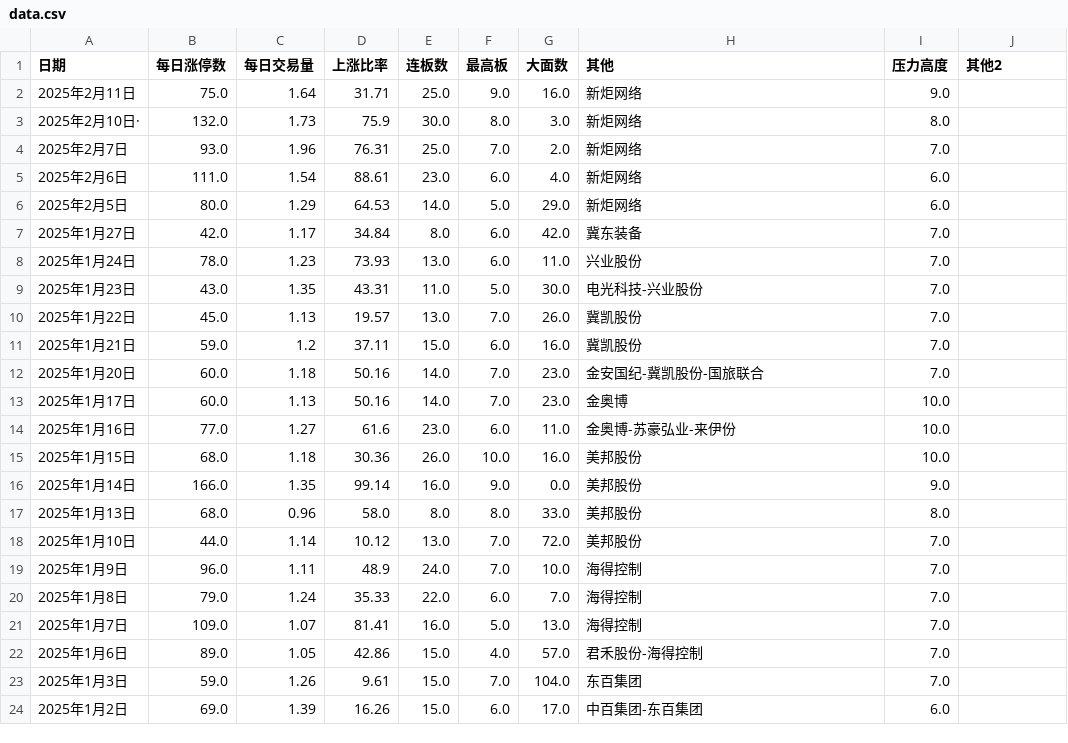
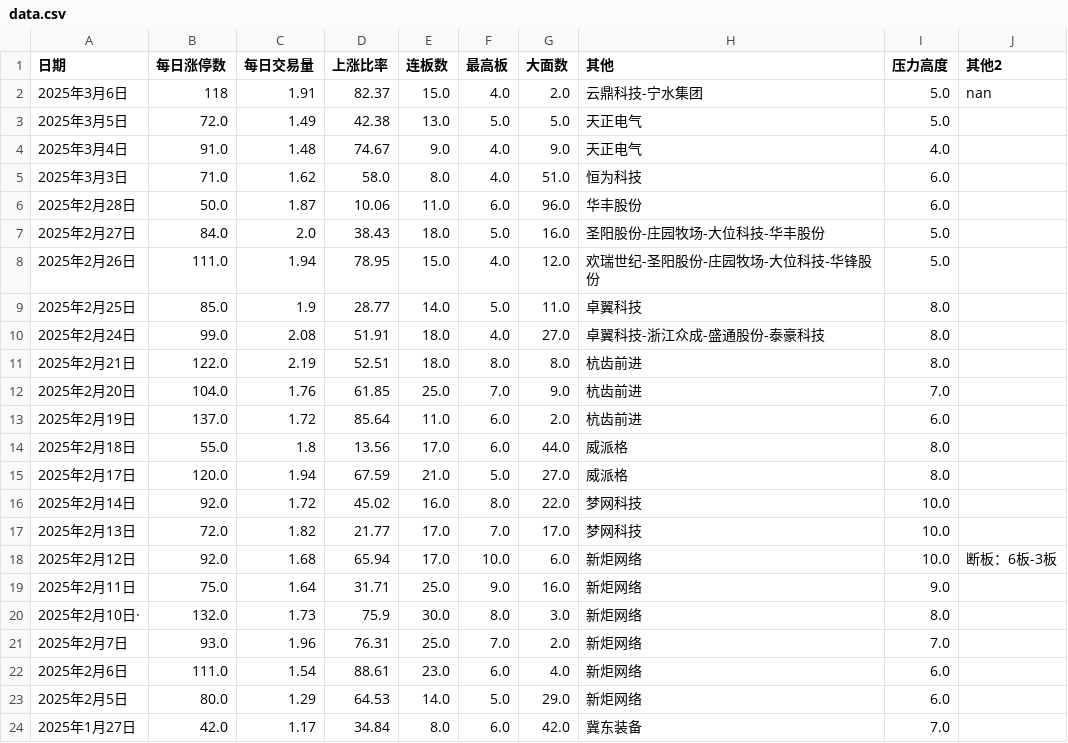
Before and after one commit to chaoren399/flaskStockCycle, a CSV file: data.csv, drawn as a sheet; only a part is shown; the shorter side is filled out with more unchanged rows; the diff covers the shown part only; the diff names each change by its address in the sheet, - before the commit and + after, or states it on an @@ line.

```diff
--- a/data.csv
+++ b/data.csv
+row 2: 2025年3月6日 | 118 | 1.91 | 82.37 | 15.0 | 4.0 | 2.0 | 云鼎科技-宁水集团 | 5.0 | nan
+row 3: 2025年3月5日 | 72.0 | 1.49 | 42.38 | 13.0 | 5.0 | 5.0 | 天正电气 | 5.0
+row 4: 2025年3月4日 | 91.0 | 1.48 | 74.67 | 9.0 | 4.0 | 9.0 | 天正电气 | 4.0
+row 5: 2025年3月3日 | 71.0 | 1.62 | 58.0 | 8.0 | 4.0 | 51.0 | 恒为科技 | 6.0
+row 6: 2025年2月28日 | 50.0 | 1.87 | 10.06 | 11.0 | 6.0 | 96.0 | 华丰股份 | 6.0
+row 7: 2025年2月27日 | 84.0 | 2.0 | 38.43 | 18.0 | 5.0 | 16.0 | 圣阳股份-庄园牧场-大位科技-华丰股份 | 5.0
+row 8: 2025年2月26日 | 111.0 | 1.94 | 78.95 | 15.0 | 4.0 | 12.0 | 欢瑞世纪-圣阳股份-庄园牧场-大位科技-华锋股份 | 5.0
+row 9: 2025年2月25日 | 85.0 | 1.9 | 28.77 | 14.0 | 5.0 | 11.0 | 卓翼科技 | 8.0
+row 10: 2025年2月24日 | 99.0 | 2.08 | 51.91 | 18.0 | 4.0 | 27.0 | 卓翼科技-浙江众成-盛通股份-泰豪科技 | 8.0
+row 11: 2025年2月21日 | 122.0 | 2.19 | 52.51 | 18.0 | 8.0 | 8.0 | 杭齿前进 | 8.0
+row 12: 2025年2月20日 | 104.0 | 1.76 | 61.85 | 25.0 | 7.0 | 9.0 | 杭齿前进 | 7.0
+row 13: 2025年2月19日 | 137.0 | 1.72 | 85.64 | 11.0 | 6.0 | 2.0 | 杭齿前进 | 6.0
+row 14: 2025年2月18日 | 55.0 | 1.8 | 13.56 | 17.0 | 6.0 | 44.0 | 威派格 | 8.0
+row 15: 2025年2月17日 | 120.0 | 1.94 | 67.59 | 21.0 | 5.0 | 27.0 | 威派格 | 8.0
+row 16: 2025年2月14日 | 92.0 | 1.72 | 45.02 | 16.0 | 8.0 | 22.0 | 梦网科技 | 10.0
+row 17: 2025年2月13日 | 72.0 | 1.82 | 21.77 | 17.0 | 7.0 | 17.0 | 梦网科技 | 10.0
+row 18: 2025年2月12日 | 92.0 | 1.68 | 65.94 | 17.0 | 10.0 | 6.0 | 新炬网络 | 10.0 | 断板：6板-3板
```
Also changed, not shown: 42 edited cells elsewhere in this file, 14 other files.
